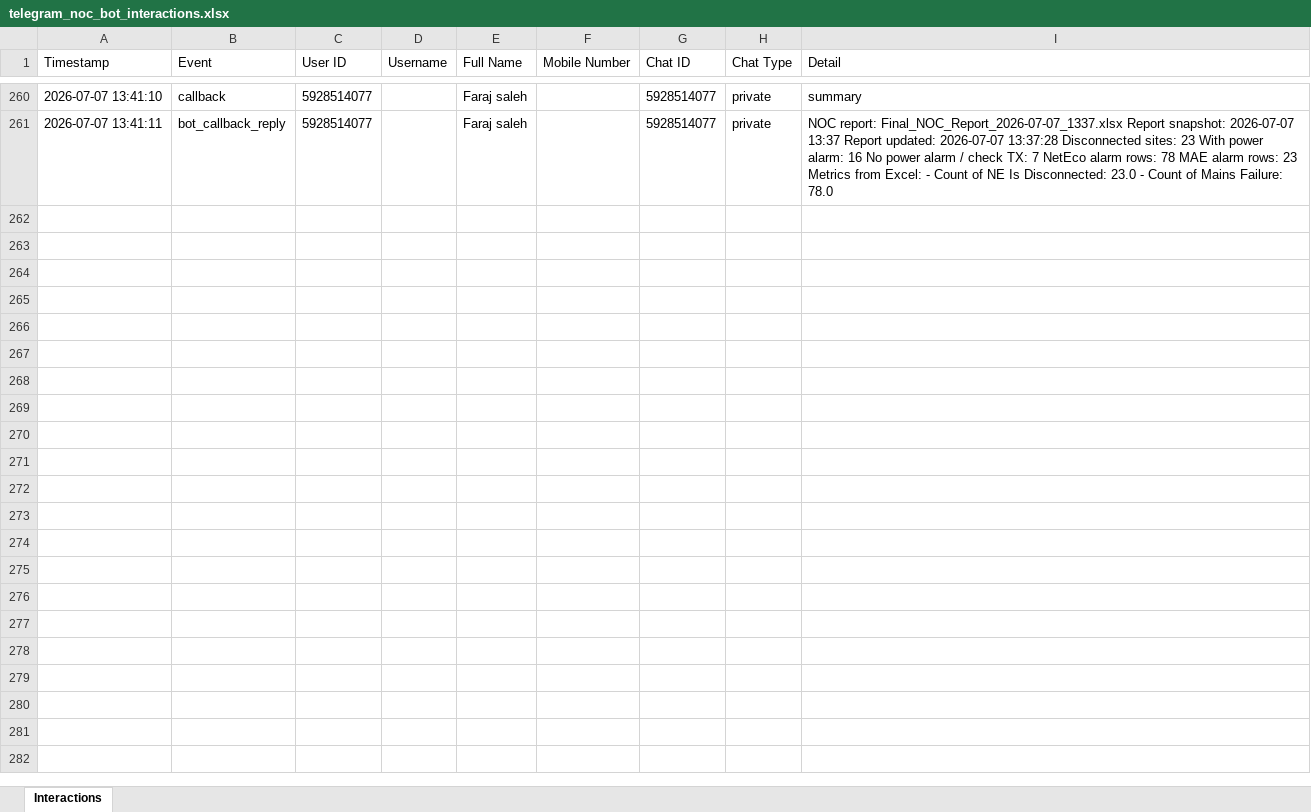
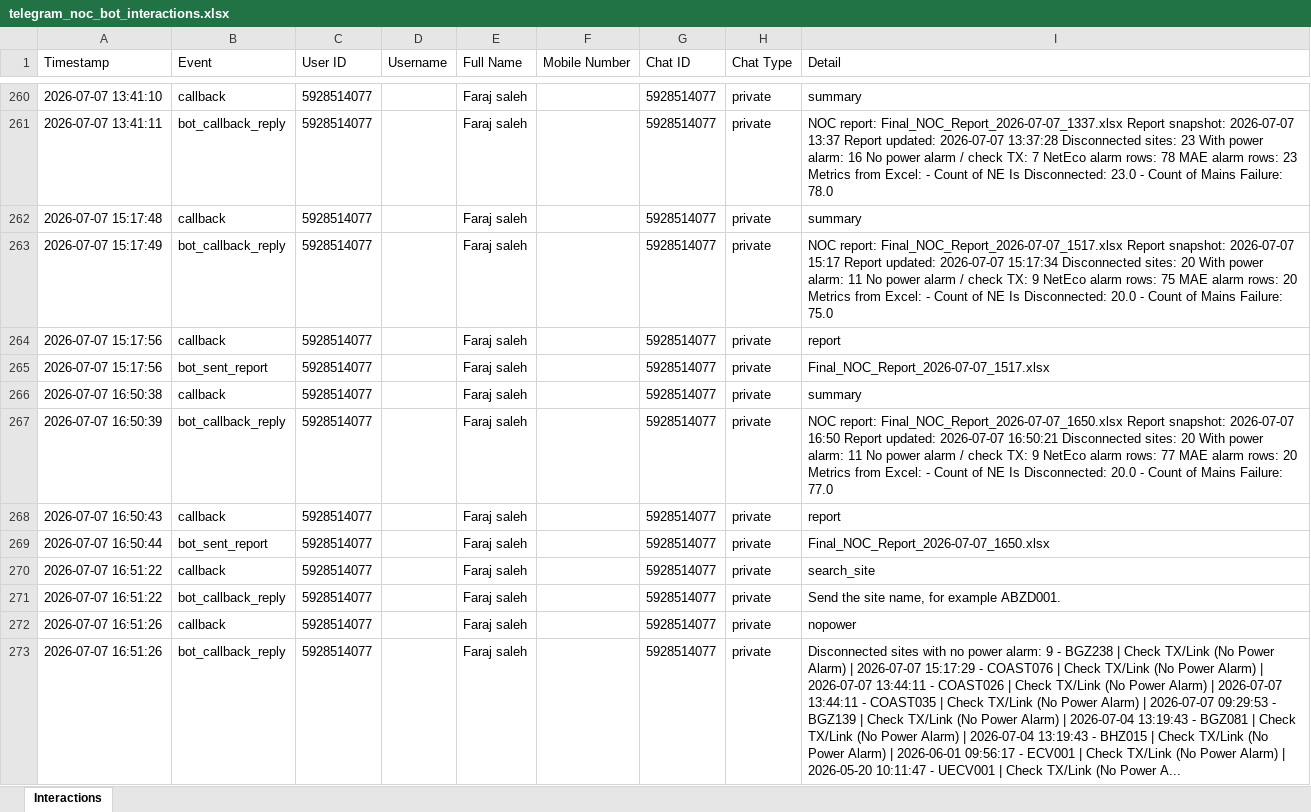
Before and after one commit to faraj1989/Data_Collection_Web_Scraping_Automation, an Excel workbook: logs/telegram_noc_bot_interactions.xlsx, sheet Interactions, drawn as a sheet; only a part is shown, gaps mark what is left out; values as stored, in another font and other column widths than the file's, no borders; the diff names each change by its address in the sheet, - before the commit and + after, or states it on an @@ line.

```diff
--- a/logs/telegram_noc_bot_interactions.xlsx (sheet Interactions)
+++ b/logs/telegram_noc_bot_interactions.xlsx (sheet Interactions)
+row 262: 2026-07-07 15:17:48 | callback | 5928514077 |  | Faraj saleh |  | 5928514077 | private | summary
+row 263: 2026-07-07 15:17:49 | bot_callback_reply | 5928514077 |  | Faraj saleh |  | 5928514077 | private | NOC report: Final_NOC_Report_2026-07-07_1517.xlsx Report snapshot: 2026-07-07 15:17 Report updated: 2026-07-07 15:17:34 Disconnected sites: 20 With power alarm: 11 No power alarm / check TX: 9 NetEco alarm rows: 75 MAE alarm rows: 20 Metrics from Excel: - Count of NE Is Disconnected: 20.0 - Count of Mains Failure: 75.0
+row 264: 2026-07-07 15:17:56 | callback | 5928514077 |  | Faraj saleh |  | 5928514077 | private | report
+row 265: 2026-07-07 15:17:56 | bot_sent_report | 5928514077 |  | Faraj saleh |  | 5928514077 | private | Final_NOC_Report_2026-07-07_1517.xlsx
+row 266: 2026-07-07 16:50:38 | callback | 5928514077 |  | Faraj saleh |  | 5928514077 | private | summary
+row 267: 2026-07-07 16:50:39 | bot_callback_reply | 5928514077 |  | Faraj saleh |  | 5928514077 | private | NOC report: Final_NOC_Report_2026-07-07_1650.xlsx Report snapshot: 2026-07-07 16:50 Report updated: 2026-07-07 16:50:21 Disconnected sites: 20 With power alarm: 11 No power alarm / check TX: 9 NetEco alarm rows: 77 MAE alarm rows: 20 Metrics from Excel: - Count of NE Is Disconnected: 20.0 - Count of Mains Failure: 77.0
+row 268: 2026-07-07 16:50:43 | callback | 5928514077 |  | Faraj saleh |  | 5928514077 | private | report
+row 269: 2026-07-07 16:50:44 | bot_sent_report | 5928514077 |  | Faraj saleh |  | 5928514077 | private | Final_NOC_Report_2026-07-07_1650.xlsx
+row 270: 2026-07-07 16:51:22 | callback | 5928514077 |  | Faraj saleh |  | 5928514077 | private | search_site
+row 271: 2026-07-07 16:51:22 | bot_callback_reply | 5928514077 |  | Faraj saleh |  | 5928514077 | private | Send the site name, for example ABZD001.
+row 272: 2026-07-07 16:51:26 | callback | 5928514077 |  | Faraj saleh |  | 5928514077 | private | nopower
+row 273: 2026-07-07 16:51:26 | bot_callback_reply | 5928514077 |  | Faraj saleh |  | 5928514077 | private | Disconnected sites with no power alarm: 9 - BGZ238 | Check TX/Link (No Power Alarm) | 2026-07-07 15:17:29 - COAST076 | Check TX/Link (No Power Alarm) | 2026-07-07 13:44:11 - COAST026 | Check TX/Link (No Power Alarm) | 2026-07-07 13:44:11 - COAST035 | Check TX/Link (No Power Alarm) | 2026-07-07 09:29:53 - BGZ139 | Check TX/Link (No Power Alarm) | 2026-07-04 13:19:43 - BGZ081 | Check TX/Link (No Power Alarm) | 2026-07-04 13:19:43 - BHZ015 | Check TX/Link (No Power Alarm) | 2026-06-01 09:56:17 - ECV001 | Check TX/Link (No Power Alarm) | 2026-05-20 10:11:47 - UECV001 | Check TX/Link (No Power A...
```
Also changed, not shown: 5 other files.
